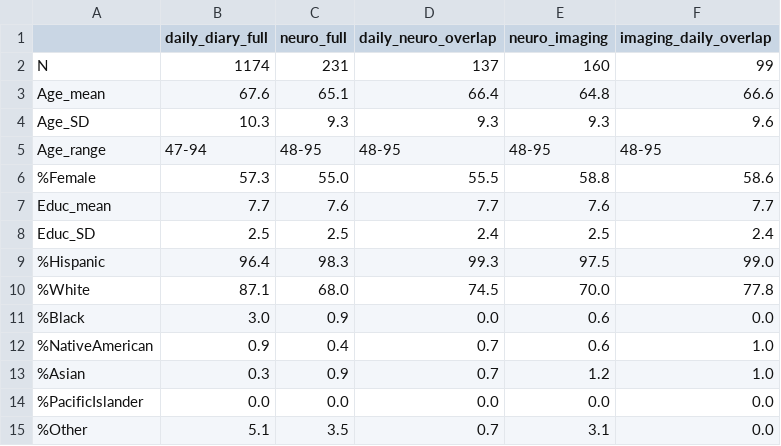
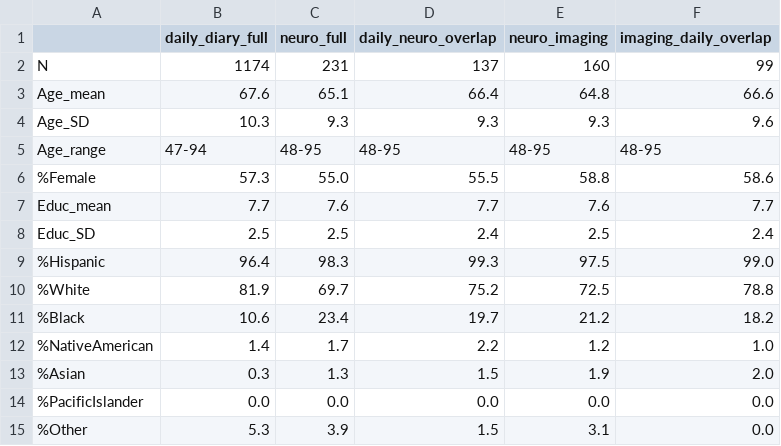
Before and after one commit to adamgeorgeturnbull/MIDUS_AMYGDALA_PERSISTENCE, a CSV file: results/tables/sample_descriptives.csv, drawn as a sheet.

```diff
--- a/results/tables/sample_descriptives.csv
+++ b/results/tables/sample_descriptives.csv
@@ -9,7 +9,7 @@ Educ_SD,2.5,2.5,2.4,2.5,2.4
 %Hispanic,96.4,98.3,99.3,97.5,99.0
-%White,87.1,68.0,74.5,70.0,77.8
-%Black,3.0,0.9,0.0,0.6,0.0
-%NativeAmerican,0.9,0.4,0.7,0.6,1.0
-%Asian,0.3,0.9,0.7,1.2,1.0
+%White,81.9,69.7,75.2,72.5,78.8
+%Black,10.6,23.4,19.7,21.2,18.2
+%NativeAmerican,1.4,1.7,2.2,1.2,1.0
+%Asian,0.3,1.3,1.5,1.9,2.0
 %PacificIslander,0.0,0.0,0.0,0.0,0.0
-%Other,5.1,3.5,0.7,3.1,0.0
+%Other,5.3,3.9,1.5,3.1,0.0
```
Also changed, not shown: results/tables/01_affect_age_regressions.csv, 11 other files.
